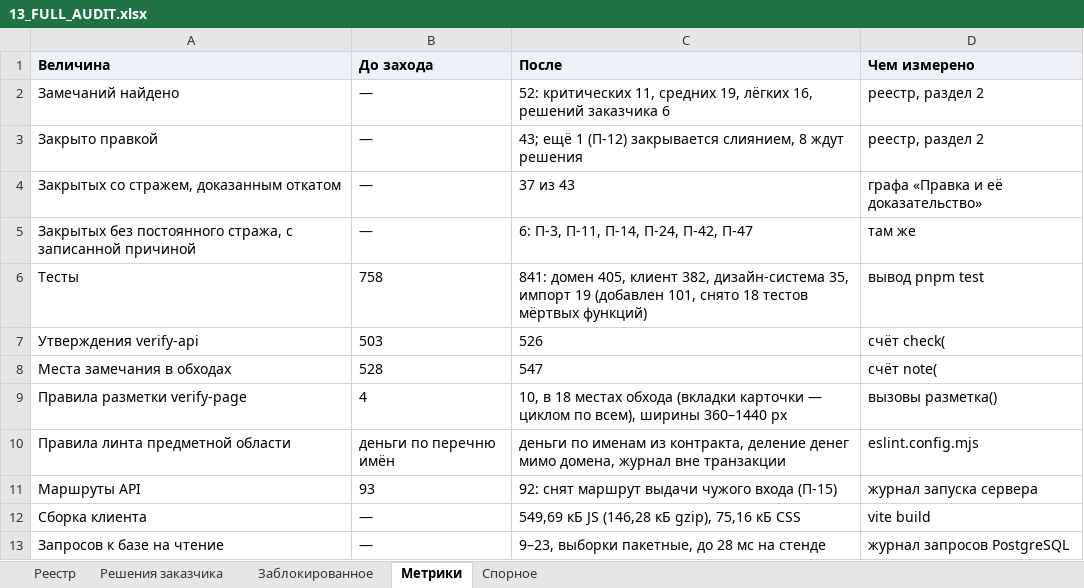
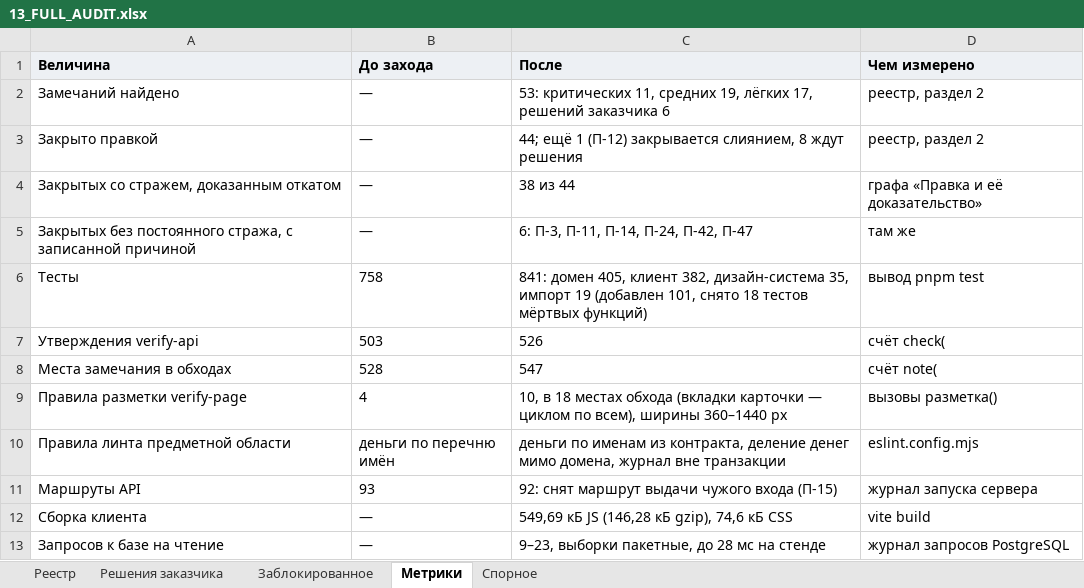
Before and after one commit to klemmerpavel-beep/Acceptance-Facility-Management-System, an Excel workbook: docs/13_FULL_AUDIT.xlsx, sheet Метрики, drawn as a sheet; values as stored, in another font and other column widths than the file's, no borders; the diff names each change by its address in the sheet, - before the commit and + after, or states it on an @@ line.

```diff
--- a/docs/13_FULL_AUDIT.xlsx (sheet Метрики)
+++ b/docs/13_FULL_AUDIT.xlsx (sheet Метрики)
-C2 (После): 52: критических 11, средних 19, лёгких 16, решений заказчика…
+C2 (После): 53: критических 11, средних 19, лёгких 17, решений заказчика…
-C3 (После): 43; ещё 1…
+C3 (После): 44; ещё 1…
-C4 (После): 37 из 43
+C4 (После): 38 из 44
-C12 (После): 549,69 кБ JS (146,28 кБ gzip), 75,16 кБ CSS
+C12 (После): 549,69 кБ JS (146,28 кБ gzip), 74,6 кБ CSS
```
Also changed, not shown: sheet Реестр, 11 other files.
